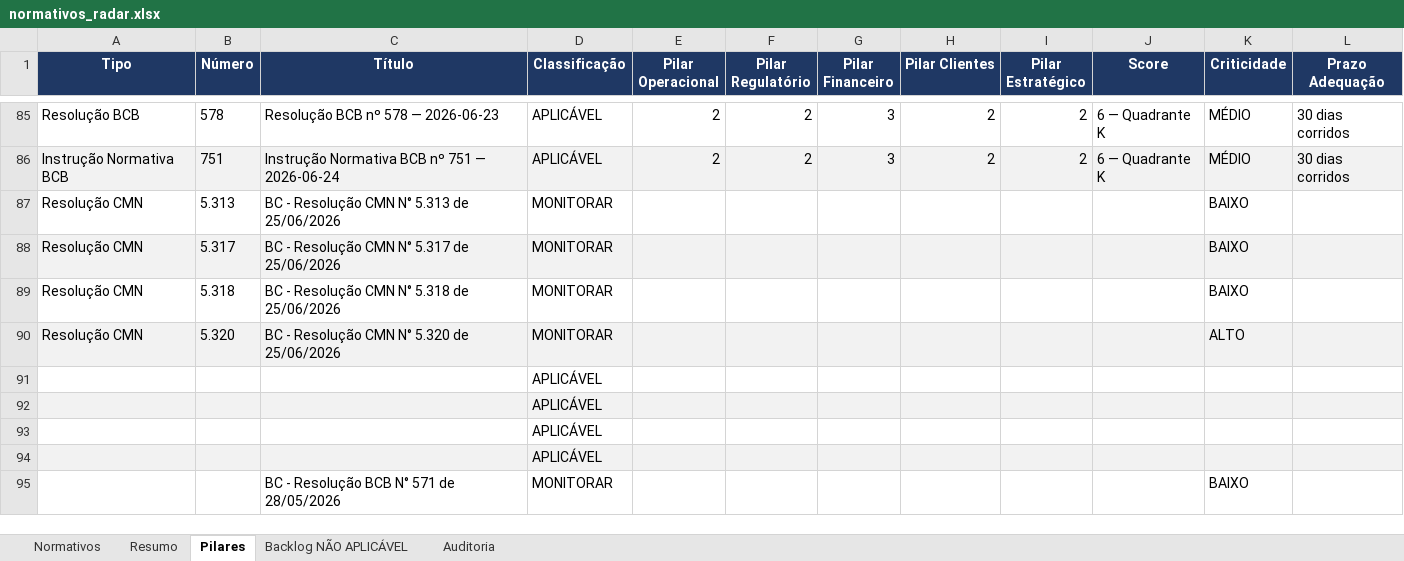
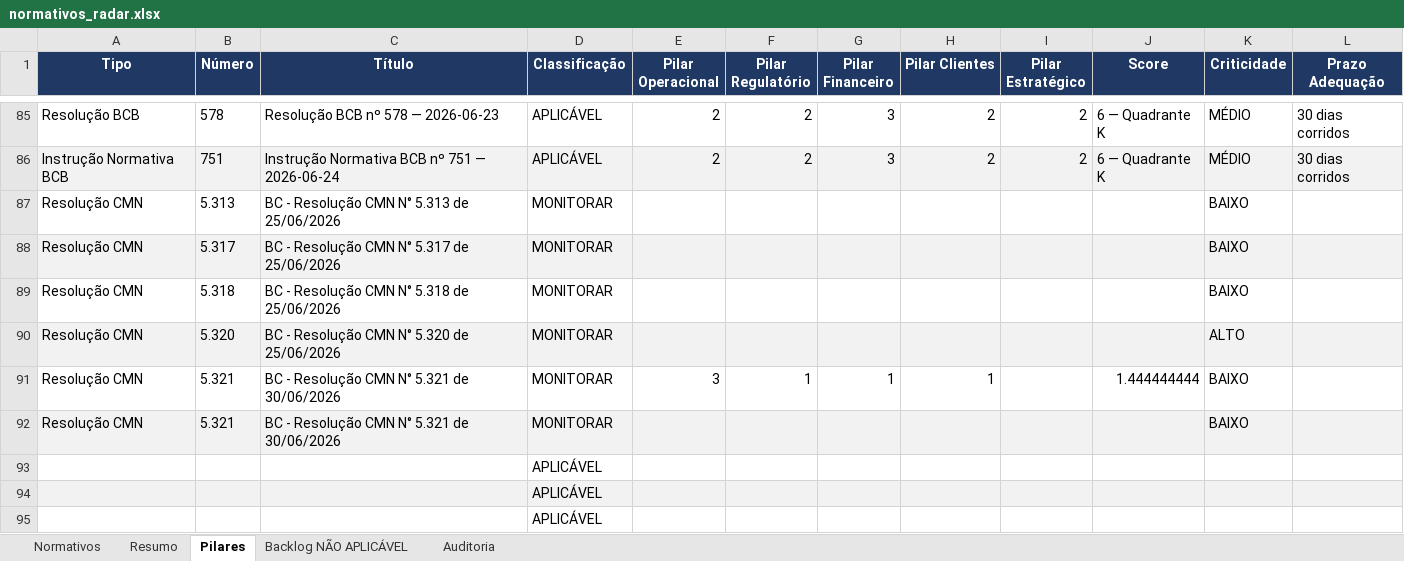
Before and after one commit to giovannabatistutti-ctrl/normativos_md, an Excel workbook: planilha/normativos_radar.xlsx, sheet Pilares, drawn as a sheet; only a part is shown, gaps mark what is left out; the shorter side is filled out with more unchanged rows; values as stored, in another font and other column widths than the file's, no borders; the diff names each change by its address in the sheet, - before the commit and + after, or states it on an @@ line.

```diff
--- a/planilha/normativos_radar.xlsx (sheet Pilares)
+++ b/planilha/normativos_radar.xlsx (sheet Pilares)
+row 91: Resolução CMN | 5.321 | BC - Resolução CMN N° 5.321 de 30/06/2026 | MONITORAR | 3 | 1 | 1 | 1 |  | 1.444444444 | BAIXO
+row 92: Resolução CMN | 5.321 | BC - Resolução CMN N° 5.321 de 30/06/2026 | MONITORAR |  |  |  |  |  |  | BAIXO
```
Also changed, not shown: sheet Normativos, sheet Backlog NÃO APLICÁVEL, sheet Auditoria, sheet Resumo.
